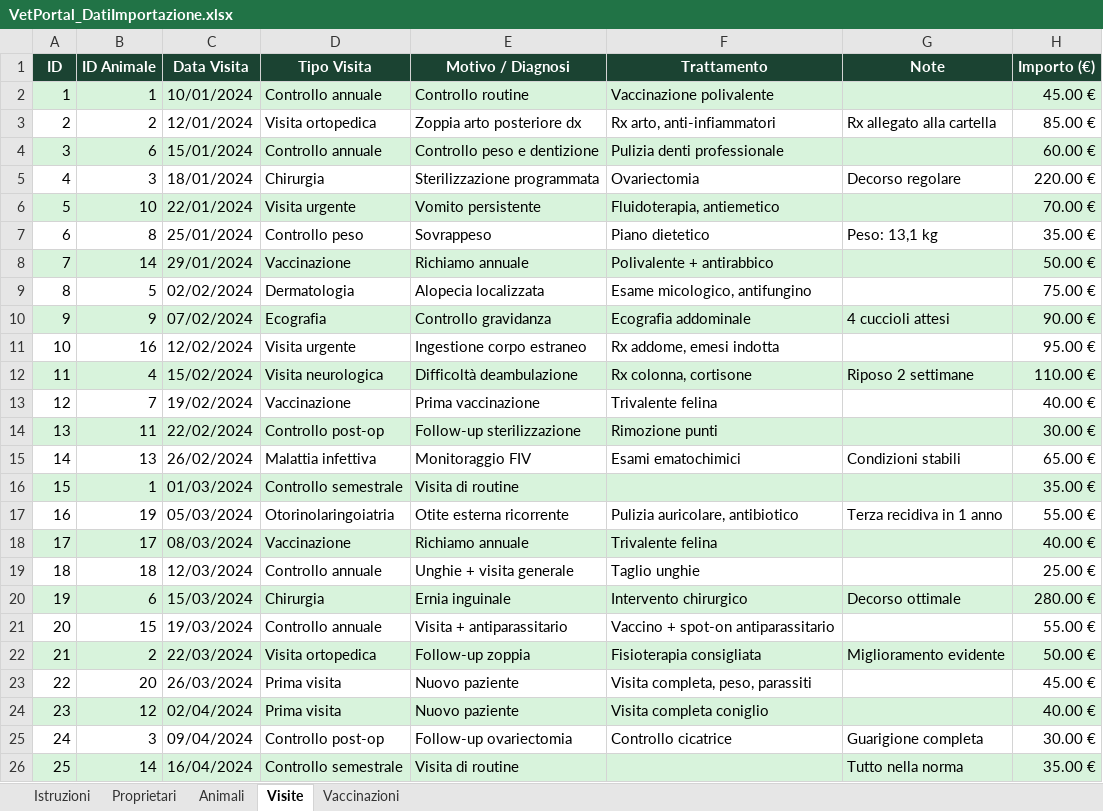
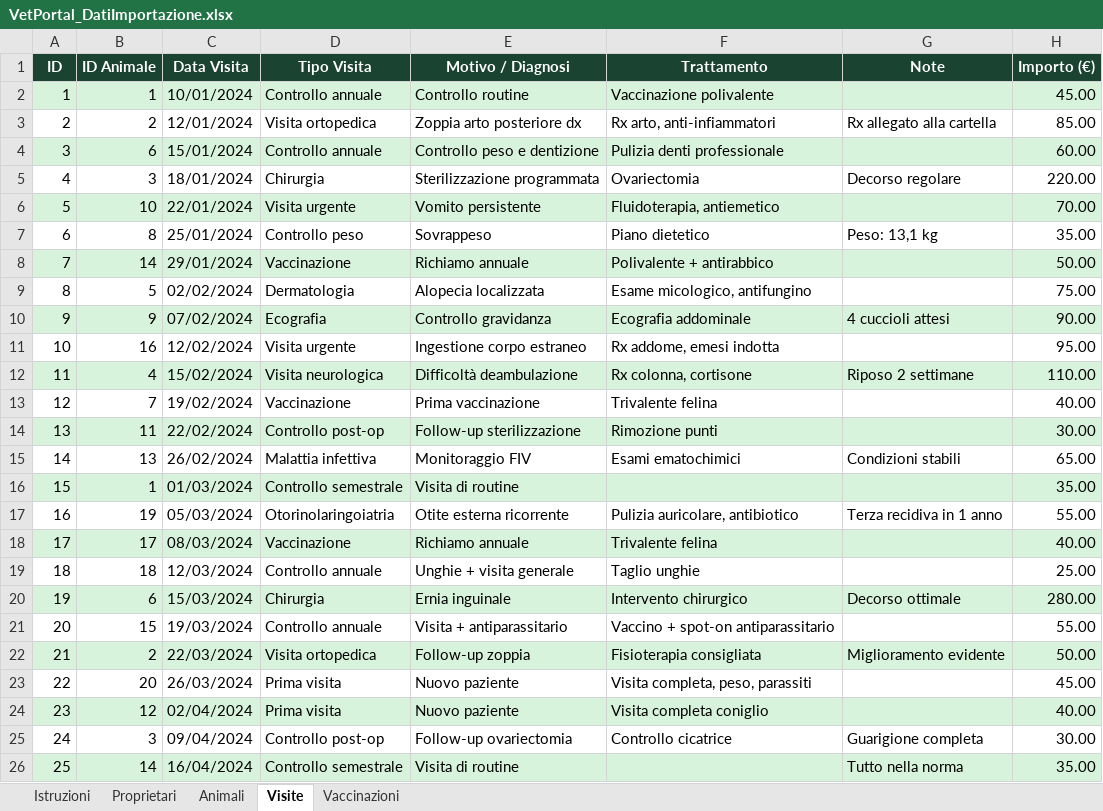
Before and after one commit to aChiampo/LearningByProject, an Excel workbook: DatiExcel/VetPortal_DatiImportazione.xlsx, sheet Visite, drawn as a sheet; values as stored, in another font and other column widths than the file's, no borders; the diff names each change by its address in the sheet, - before the commit and + after, or states it on an @@ line.

Commit message:
Migliorato il convertitore da excel a sql (ancora incompleto)

```diff
--- a/DatiExcel/VetPortal_DatiImportazione.xlsx (sheet Visite)
+++ b/DatiExcel/VetPortal_DatiImportazione.xlsx (sheet Visite)
-H2 (Importo (€)): 45.00 €
+H2 (Importo (€)): 45.00
-H3 (Importo (€)): 85.00 €
+H3 (Importo (€)): 85.00
-H4 (Importo (€)): 60.00 €
+H4 (Importo (€)): 60.00
-H5 (Importo (€)): 220.00 €
+H5 (Importo (€)): 220.00
-H6 (Importo (€)): 70.00 €
+H6 (Importo (€)): 70.00
-H7 (Importo (€)): 35.00 €
+H7 (Importo (€)): 35.00
-H8 (Importo (€)): 50.00 €
+H8 (Importo (€)): 50.00
-H9 (Importo (€)): 75.00 €
+H9 (Importo (€)): 75.00
-H10 (Importo (€)): 90.00 €
+H10 (Importo (€)): 90.00
-H11 (Importo (€)): 95.00 €
+H11 (Importo (€)): 95.00
-H12 (Importo (€)): 110.00 €
+H12 (Importo (€)): 110.00
-H13 (Importo (€)): 40.00 €
+H13 (Importo (€)): 40.00
-H14 (Importo (€)): 30.00 €
+H14 (Importo (€)): 30.00
-H15 (Importo (€)): 65.00 €
+H15 (Importo (€)): 65.00
-H16 (Importo (€)): 35.00 €
+H16 (Importo (€)): 35.00
-H17 (Importo (€)): 55.00 €
+H17 (Importo (€)): 55.00
-H18 (Importo (€)): 40.00 €
+H18 (Importo (€)): 40.00
-H19 (Importo (€)): 25.00 €
+H19 (Importo (€)): 25.00
-H20 (Importo (€)): 280.00 €
+H20 (Importo (€)): 280.00
-H21 (Importo (€)): 55.00 €
+H21 (Importo (€)): 55.00
-H22 (Importo (€)): 50.00 €
+H22 (Importo (€)): 50.00
-H23 (Importo (€)): 45.00 €
+H23 (Importo (€)): 45.00
-H24 (Importo (€)): 40.00 €
+H24 (Importo (€)): 40.00
-H25 (Importo (€)): 30.00 €
+H25 (Importo (€)): 30.00
-H26 (Importo (€)): 35.00 €
+H26 (Importo (€)): 35.00
```
Also changed, not shown: sheet Animali, DatiExcel/tipi_visita_vetportal.xlsx, 2 other files.
